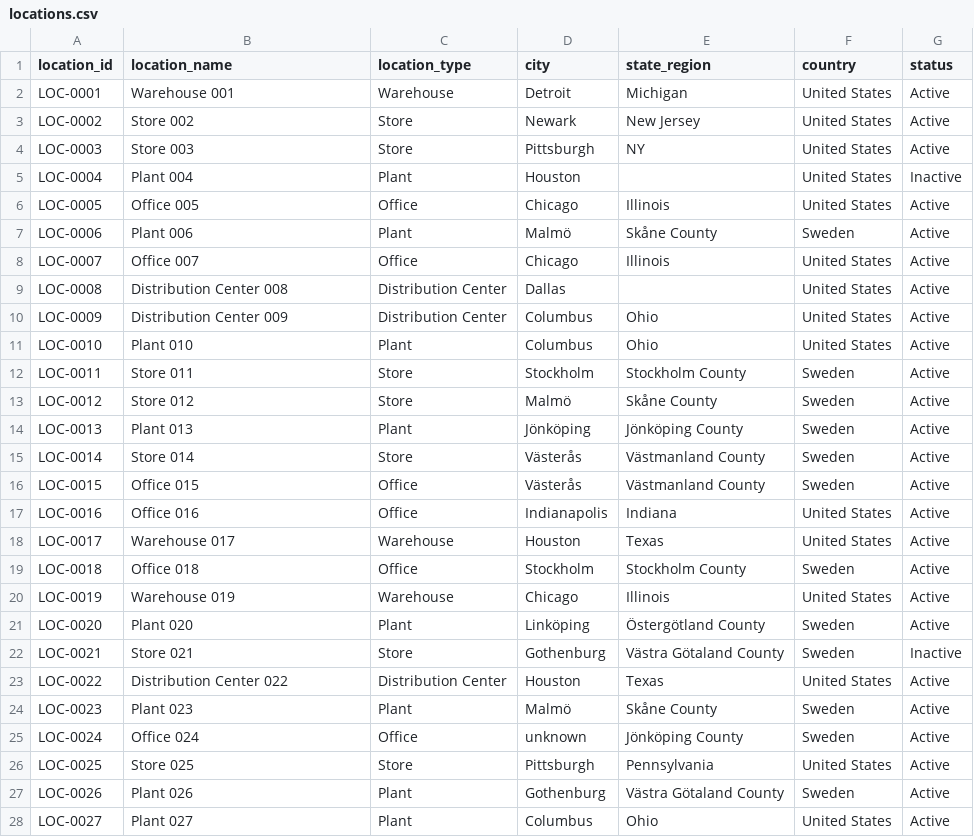
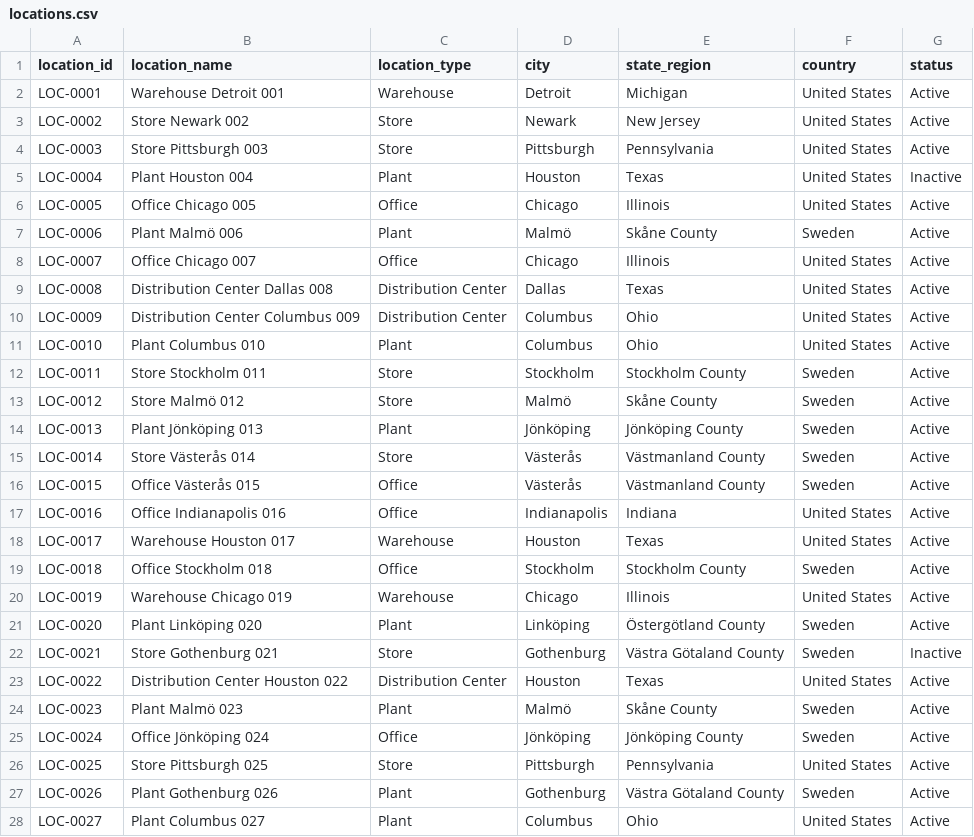
Before and after one commit to nehalipp/Project-Atlas, a CSV file: 03_Data_Generation/data/raw/locations.csv, drawn as a sheet; only a part is shown; the diff covers the shown part only.

```diff
--- a/03_Data_Generation/data/raw/locations.csv
+++ b/03_Data_Generation/data/raw/locations.csv
@@ -1,28 +1,28 @@
 location_id,location_name,location_type,city,state_region,country,status
-LOC-0001,Warehouse 001,Warehouse,Detroit,Michigan,United States,Active
-LOC-0002,Store 002,Store,Newark,New Jersey,United States,Active
-LOC-0003,Store 003,Store,Pittsburgh,NY,United States,Active
-LOC-0004,Plant 004,Plant,Houston,,United States,Inactive
-LOC-0005,Office 005,Office,Chicago,Illinois,United States,Active
-LOC-0006,Plant 006,Plant,Malmö,Skåne County,Sweden,Active
-LOC-0007,Office 007,Office,Chicago,Illinois,United States,Active
-LOC-0008,Distribution Center 008,Distribution Center,Dallas,,United States,Active
-LOC-0009,Distribution Center 009,Distribution Center,Columbus,Ohio,United States,Active
-LOC-0010,Plant 010,Plant,Columbus,Ohio,United States,Active
-LOC-0011,Store 011,Store,Stockholm,Stockholm County,Sweden,Active
-LOC-0012,Store 012,Store,Malmö,Skåne County,Sweden,Active
-LOC-0013,Plant 013,Plant,Jönköping,Jönköping County,Sweden,Active
-LOC-0014,Store 014,Store,Västerås,Västmanland County,Sweden,Active
-LOC-0015,Office 015,Office,Västerås,Västmanland County,Sweden,Active
-LOC-0016,Office 016,Office,Indianapolis,Indiana,United States,Active
-LOC-0017,Warehouse 017,Warehouse,Houston,Texas,United States,Active
-LOC-0018,Office 018,Office,Stockholm,Stockholm County,Sweden,Active
-LOC-0019,Warehouse 019,Warehouse,Chicago,Illinois,United States,Active
-LOC-0020,Plant 020,Plant,Linköping,Östergötland County,Sweden,Active
-LOC-0021,Store 021,Store,Gothenburg,Västra Götaland County,Sweden,Inactive
-LOC-0022,Distribution Center 022,Distribution Center,Houston,Texas,United States,Active
-LOC-0023,Plant 023,Plant,Malmö,Skåne County,Sweden,Active
-LOC-0024,Office 024,Office,unknown,Jönköping County,Sweden,Active
-LOC-0025,Store 025,Store,Pittsburgh,Pennsylvania,United States,Active
-LOC-0026,Plant 026,Plant,Gothenburg,Västra Götaland County,Sweden,Active
-LOC-0027,Plant 027,Plant,Columbus,Ohio,United States,Active
+LOC-0001,Warehouse Detroit 001,Warehouse,Detroit,Michigan,United States,Active
+LOC-0002,Store Newark 002,Store,Newark,New Jersey,United States,Active
+LOC-0003,Store Pittsburgh 003,Store,Pittsburgh,Pennsylvania,United States,Active
+LOC-0004,Plant Houston 004,Plant,Houston,Texas,United States,Inactive
+LOC-0005,Office Chicago 005,Office,Chicago,Illinois,United States,Active
+LOC-0006,Plant Malmö 006,Plant,Malmö,Skåne County,Sweden,Active
+LOC-0007,Office Chicago 007,Office,Chicago,Illinois,United States,Active
+LOC-0008,Distribution Center Dallas 008,Distribution Center,Dallas,Texas,United States,Active
+LOC-0009,Distribution Center Columbus 009,Distribution Center,Columbus,Ohio,United States,Active
+LOC-0010,Plant Columbus 010,Plant,Columbus,Ohio,United States,Active
+LOC-0011,Store Stockholm 011,Store,Stockholm,Stockholm County,Sweden,Active
+LOC-0012,Store Malmö 012,Store,Malmö,Skåne County,Sweden,Active
+LOC-0013,Plant Jönköping 013,Plant,Jönköping,Jönköping County,Sweden,Active
+LOC-0014,Store Västerås 014,Store,Västerås,Västmanland County,Sweden,Active
+LOC-0015,Office Västerås 015,Office,Västerås,Västmanland County,Sweden,Active
+LOC-0016,Office Indianapolis 016,Office,Indianapolis,Indiana,United States,Active
+LOC-0017,Warehouse Houston 017,Warehouse,Houston,Texas,United States,Active
+LOC-0018,Office Stockholm 018,Office,Stockholm,Stockholm County,Sweden,Active
+LOC-0019,Warehouse Chicago 019,Warehouse,Chicago,Illinois,United States,Active
+LOC-0020,Plant Linköping 020,Plant,Linköping,Östergötland County,Sweden,Active
+LOC-0021,Store Gothenburg 021,Store,Gothenburg,Västra Götaland County,Sweden,Inactive
+LOC-0022,Distribution Center Houston 022,Distribution Center,Houston,Texas,United States,Active
+LOC-0023,Plant Malmö 023,Plant,Malmö,Skåne County,Sweden,Active
+LOC-0024,Office Jönköping 024,Office,Jönköping,Jönköping County,Sweden,Active
+LOC-0025,Store Pittsburgh 025,Store,Pittsburgh,Pennsylvania,United States,Active
+LOC-0026,Plant Gothenburg 026,Plant,Gothenburg,Västra Götaland County,Sweden,Active
+LOC-0027,Plant Columbus 027,Plant,Columbus,Ohio,United States,Active
```
Also changed, not shown: 4 removed rows and 80 edited cells elsewhere in this file, 03_Data_Generation/data/raw/machines.csv, 30 other files.
